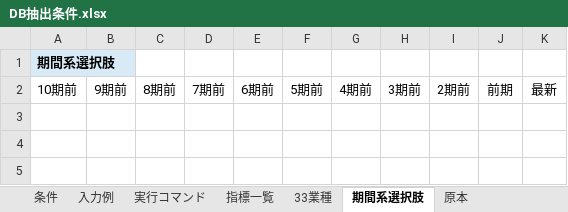
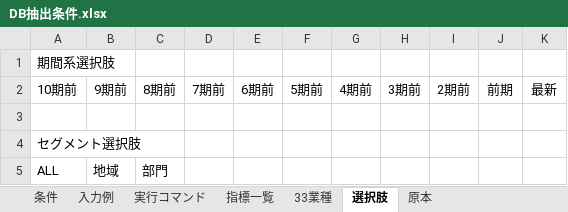
Before and after one commit to k6qybsxt/edinet-tool, an Excel workbook: config/excel/DB抽出条件.xlsx, sheet 選択肢, drawn as a sheet; values as stored, in another font and other column widths than the file's, no borders; the diff names each change by its address in the sheet, - before the commit and + after, or states it on an @@ line.

Commit message:
エクセル出力方法修正_セグメント

```diff
--- a/config/excel/DB抽出条件.xlsx (sheet 選択肢)
+++ b/config/excel/DB抽出条件.xlsx (sheet 選択肢)
-sheet tab: 期間系選択肢
+sheet tab: 選択肢
@@ A1 fill: #D9EAF7 → none, bold: on → off @@
+row 3: (empty)
+row 4: セグメント選択肢
+row 5: ALL | 地域 | 部門
```
Also changed, not shown: sheet 条件, 12 other files.
